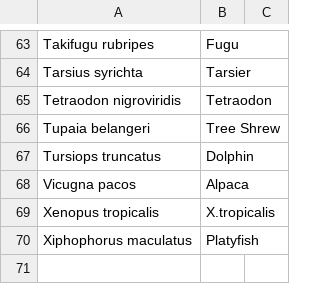
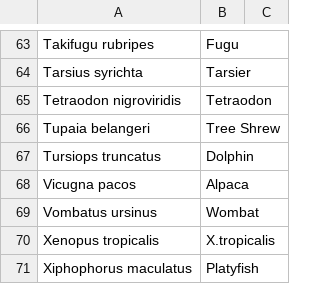
Before and after one commit to cogent3/ensembldb3, a TSV file: ensembldb3/data/species.tsv, drawn as a sheet; only a part is shown, gaps mark what is left out.

Commit message:
ENH: added wombat to species list

```diff
--- a/ensembldb3/data/species.tsv
+++ b/ensembldb3/data/species.tsv
@@ -68,2 +68,3 @@ Tursiops truncatus	Dolphin
 Vicugna pacos	Alpaca	
+Vombatus ursinus	Wombat
 Xenopus tropicalis	X.tropicalis	
```
